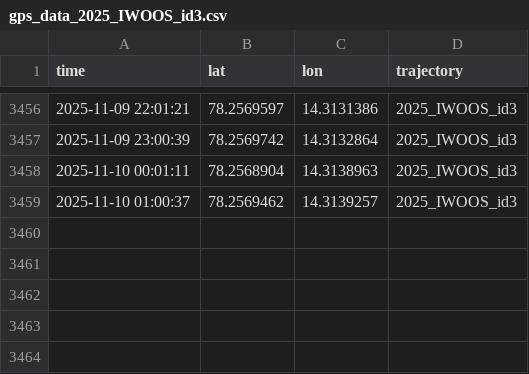
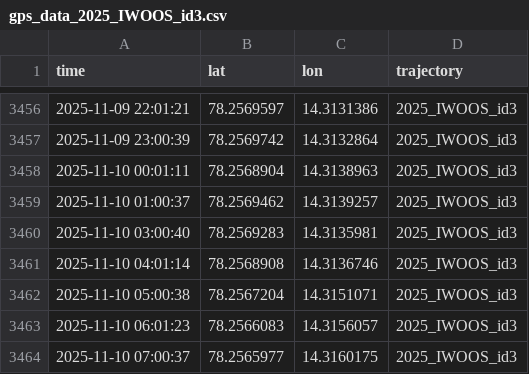
Before and after one commit to jerabaul29/2025_IWOOS_id3_data, a CSV file: gps_data_2025_IWOOS_id3.csv, drawn as a sheet; only a part is shown, gaps mark what is left out; the diff names each change by its address in the sheet, - before the commit and + after, or states it on an @@ line.

Commit message:
Push data

```diff
--- a/gps_data_2025_IWOOS_id3.csv
+++ b/gps_data_2025_IWOOS_id3.csv
+row 3460: 2025-11-10 03:00:40 | 78.2569283 | 14.3135981 | 2025_IWOOS_id3
+row 3461: 2025-11-10 04:01:14 | 78.2568908 | 14.3136746 | 2025_IWOOS_id3
+row 3462: 2025-11-10 05:00:38 | 78.2567204 | 14.3151071 | 2025_IWOOS_id3
+row 3463: 2025-11-10 06:01:23 | 78.2566083 | 14.3156057 | 2025_IWOOS_id3
+row 3464: 2025-11-10 07:00:37 | 78.2565977 | 14.3160175 | 2025_IWOOS_id3
```
